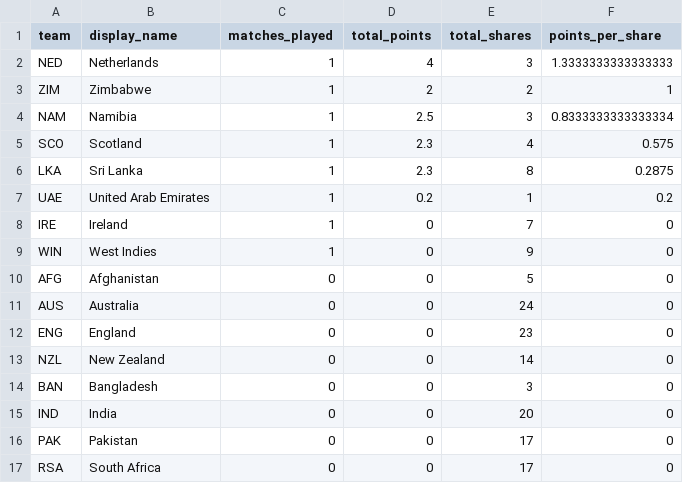
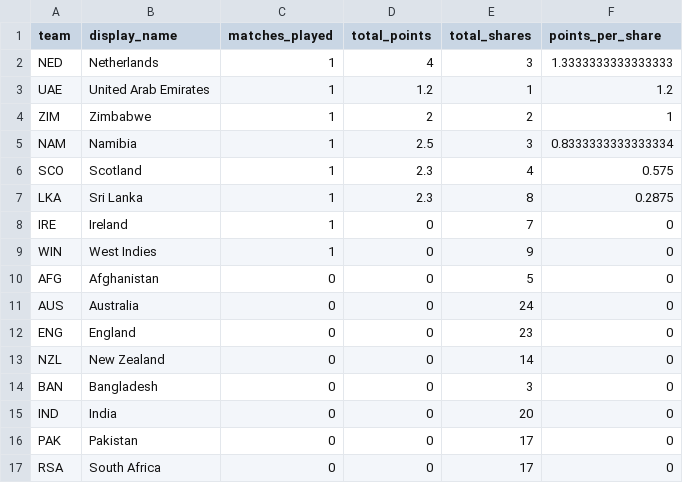
Before and after one commit to ADBond/cricket-competition, a CSV file: competitions/mens_t20_world_cup_2022/data/generated/team-points.csv, drawn as a sheet.

```diff
--- a/competitions/mens_t20_world_cup_2022/data/generated/team-points.csv
+++ b/competitions/mens_t20_world_cup_2022/data/generated/team-points.csv
@@ -2,2 +2,3 @@ team,display_name,matches_played,total_points,total_shares,points_per_share
 NED,Netherlands,1,4,3,1.3333333333333333
+UAE,United Arab Emirates,1,1.2,1,1.2
 ZIM,Zimbabwe,1,2,2,1
@@ -6,3 +7,2 @@ SCO,Scotland,1,2.3,4,0.575
 LKA,Sri Lanka,1,2.3,8,0.2875
-UAE,United Arab Emirates,1,0.2,1,0.2
 IRE,Ireland,1,0,7,0
```
Also changed, not shown: competitions/mens_t20_world_cup_2022/data/generated/participant-scores-by-share.csv, competitions/mens_t20_world_cup_2022/data/generated/team-points-breakdown.csv, 1 other file.
